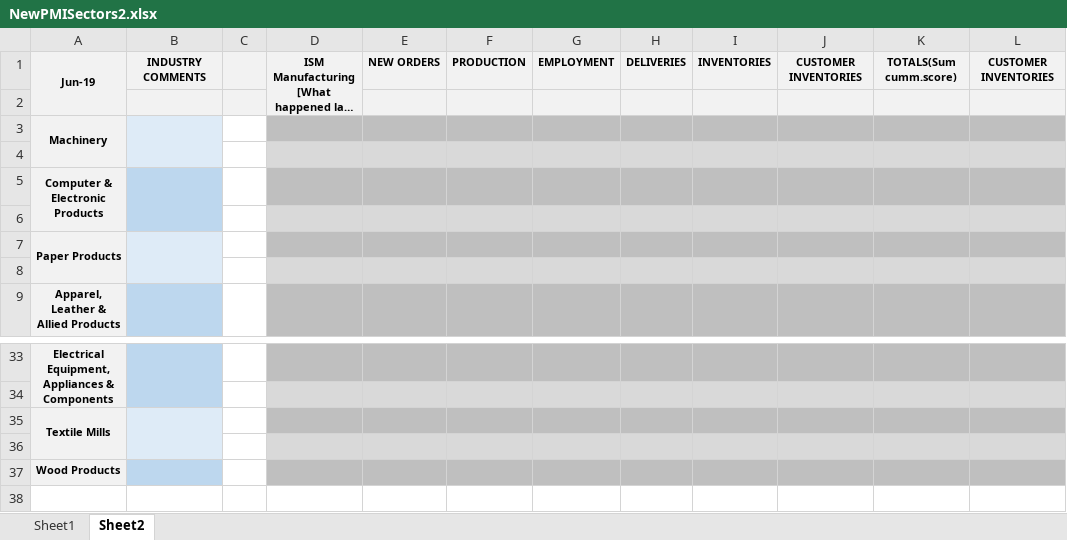
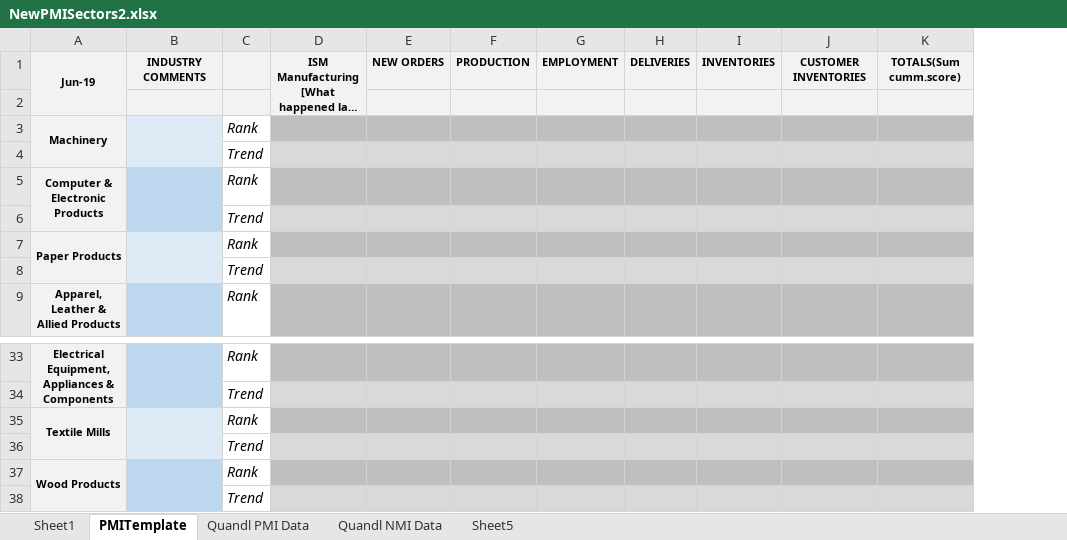
Before and after one commit to mjbraun95/AutoStockTrader, an Excel workbook: Spreadsheets/NewPMISectors2.xlsx, sheet PMITemplate, drawn as a sheet; only a part is shown, gaps mark what is left out; long unchanged cells end in …; values as stored, in another font and other column widths than the file's, no borders; removed rows and columns are numbered as before the commit, all else as after; the diff names each change by its address in the sheet, - before the commit and + after, or states it on an @@ line.

```diff
--- a/Spreadsheets/NewPMISectors2.xlsx (sheet PMITemplate)
+++ b/Spreadsheets/NewPMISectors2.xlsx (sheet PMITemplate)
-sheet tab: Sheet2
+sheet tab: PMITemplate
+sheet tab: Quandl PMI Data
+sheet tab: Quandl NMI Data
+sheet tab: Sheet5
-column C, empty
+column C, rows 3-9: Rank | Trend | Rank | Trend | Rank | Trend | Rank; rows 33-37: Rank | Trend | Rank | Trend | Rank
-column L, row 1: CUSTOMER INVENTORIES
+A37:A38 merged
+B37:B38 merged
+row 38:  |  | Trend
```
Also changed, not shown: charts or pictures, Spreadsheets/NMI^0Sectors.xlsx, Spreadsheets/PMI^0Sectors.xlsx, 2 other files.
